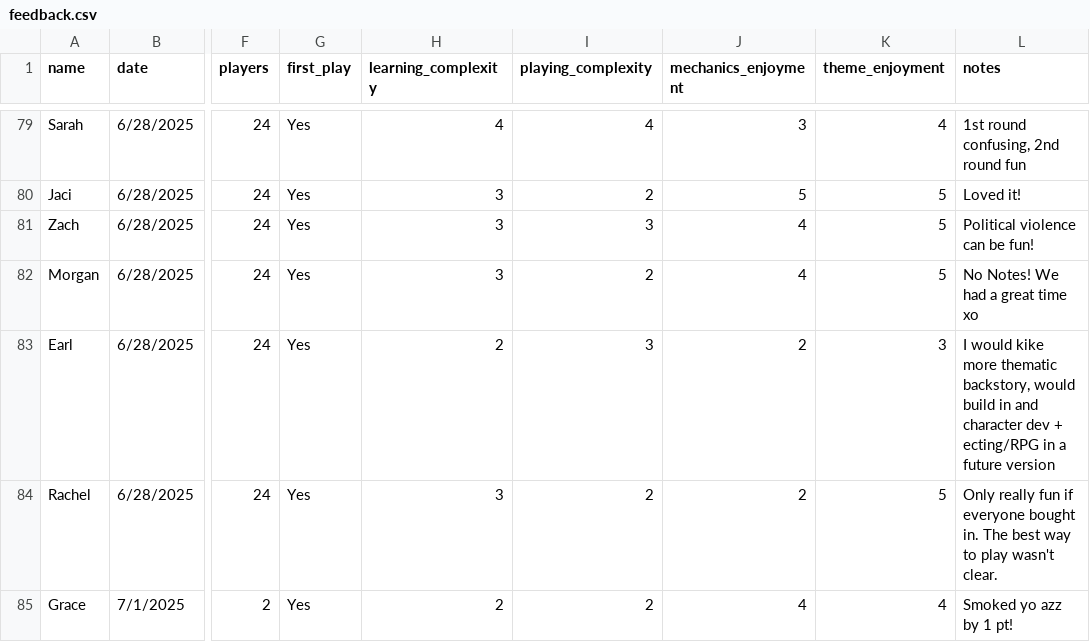
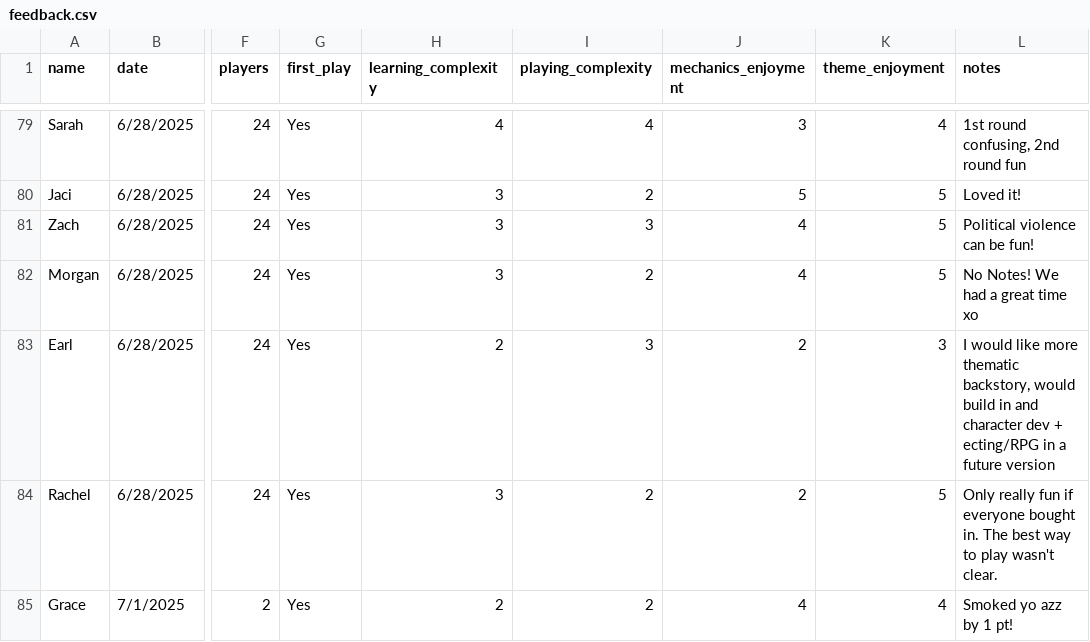
Before and after one commit to carey-james/Games-List, a CSV file: feedback.csv, drawn as a sheet; only a part is shown, gaps mark what is left out; the diff names each change by its address in the sheet, - before the commit and + after, or states it on an @@ line.

Commit message:
Update feedback.csv

```diff
--- a/feedback.csv
+++ b/feedback.csv
-L83 (notes): I would kike more thematic…
+L83 (notes): I would like more thematic…
```
